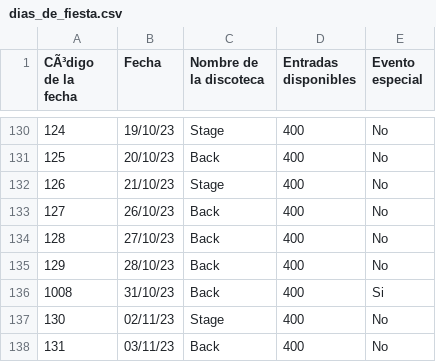
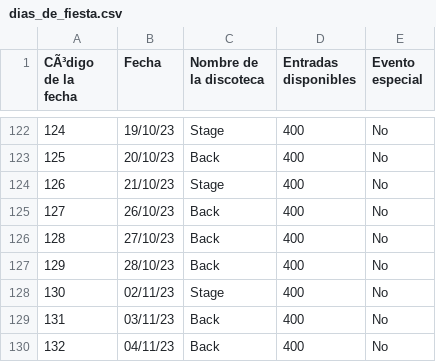
Before and after one commit to eblancocabana/DiscoManagement, a CSV file: SOCKETS/Servidor/ficheros/dias_de_fiesta.csv, drawn as a sheet; only a part is shown, gaps mark what is left out; the shorter side is filled out with more unchanged rows; the diff covers the shown part only.

```diff
--- a/SOCKETS/Servidor/ficheros/dias_de_fiesta.csv
+++ b/SOCKETS/Servidor/ficheros/dias_de_fiesta.csv
@@ -135,3 +127,2 @@
 129,28/10/23,Back,400,No
-1008,31/10/23,Back,400,Si
 130,02/11/23,Stage,400,No
```
Also changed, not shown: 10 added rows, 9 removed rows and 1 edited cell elsewhere in this file, 2 other files.
